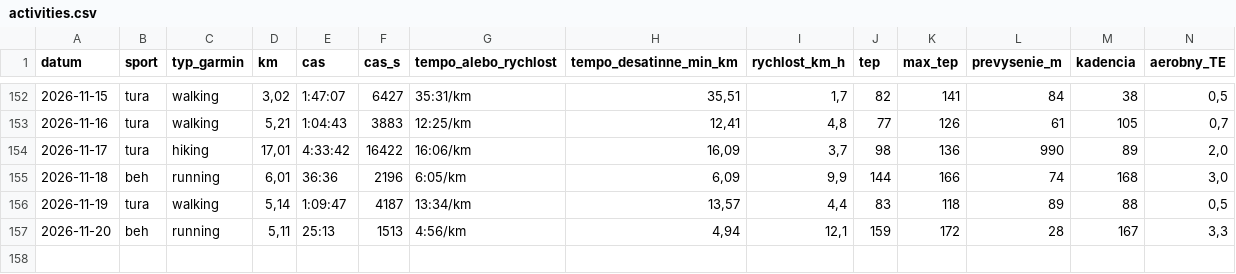
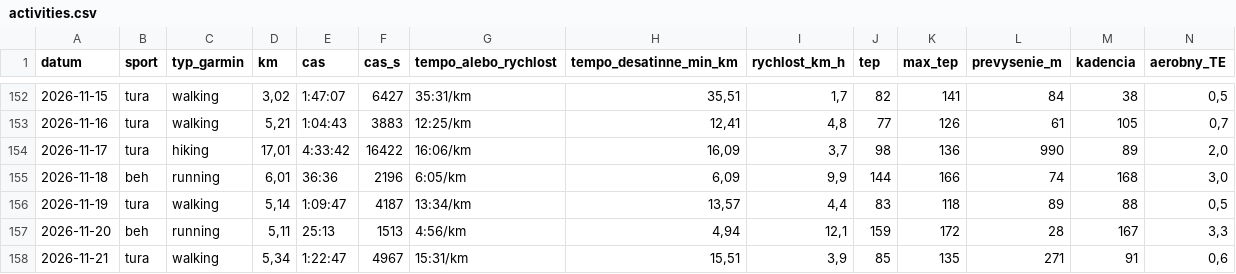
Before and after one commit to panacekm08/relaxrun, a CSV file: activities.csv, drawn as a sheet; only a part is shown, gaps mark what is left out; rows hold the shown columns only; the diff names each change by its address in the sheet, - before the commit and + after, or states it on an @@ line.

```diff
--- a/activities.csv
+++ b/activities.csv
+row 158: 2026-11-21 | tura | walking | 5,34 | 1:22:47 | 4967 | 15:31/km | 15,51 | 3,9 | 85 | 135 | 271 | 91 | 0,6
```
Also changed, not shown: wellness.csv, 4 other files.
